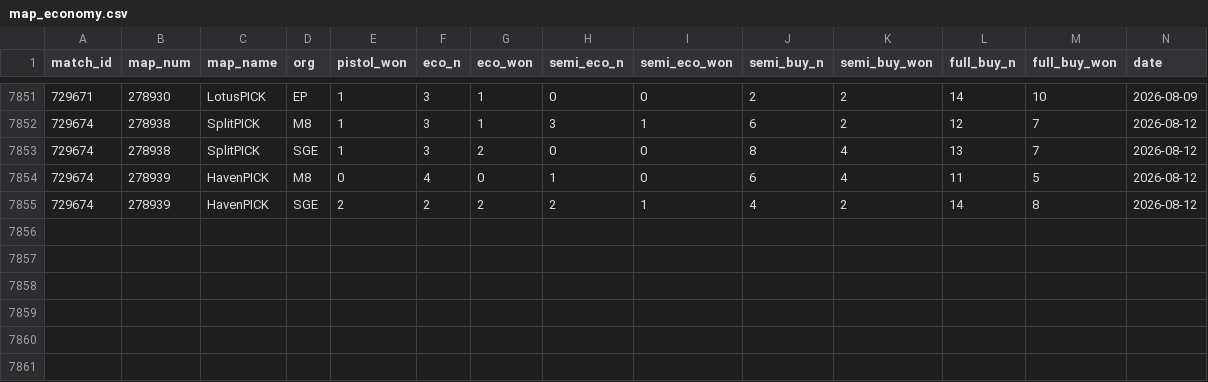
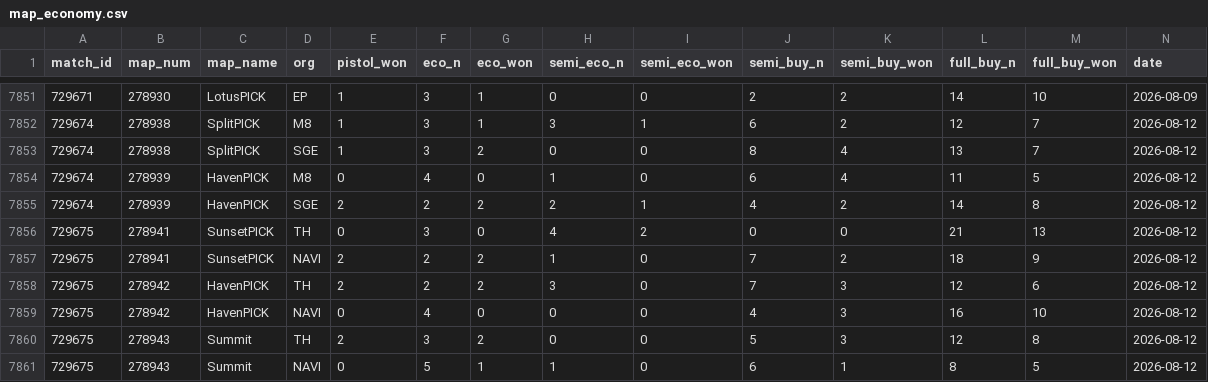
Before and after one commit to bes57/Bobo.GG, a CSV file: data/enriched/map_economy.csv, drawn as a sheet; only a part is shown, gaps mark what is left out; rows hold the shown columns only; the diff names each change by its address in the sheet, - before the commit and + after, or states it on an @@ line.

```diff
--- a/data/enriched/map_economy.csv
+++ b/data/enriched/map_economy.csv
+row 7856: 729675 | 278941 | SunsetPICK | TH | 0 | 3 | 0 | 4 | 2 | 0 | 0 | 21 | 13 | 2026-08-12
+row 7857: 729675 | 278941 | SunsetPICK | NAVI | 2 | 2 | 2 | 1 | 0 | 7 | 2 | 18 | 9 | 2026-08-12
+row 7858: 729675 | 278942 | HavenPICK | TH | 2 | 2 | 2 | 3 | 0 | 7 | 3 | 12 | 6 | 2026-08-12
+row 7859: 729675 | 278942 | HavenPICK | NAVI | 0 | 4 | 0 | 0 | 0 | 4 | 3 | 16 | 10 | 2026-08-12
+row 7860: 729675 | 278943 | Summit | TH | 2 | 3 | 2 | 0 | 0 | 5 | 3 | 12 | 8 | 2026-08-12
+row 7861: 729675 | 278943 | Summit | NAVI | 0 | 5 | 1 | 1 | 0 | 6 | 1 | 8 | 5 | 2026-08-12
```
Also changed, not shown: data/2026_stage2.csv, data/map_vetos.csv, 23 other files.
